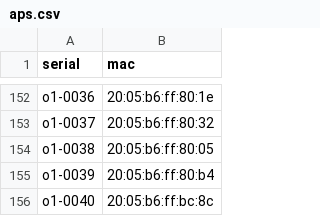
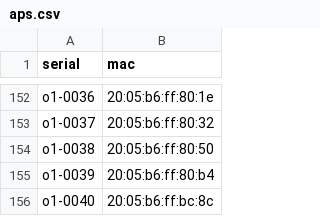
Before and after one commit to socallinuxexpo/scale-network, a CSV file: facts/aps/aps.csv, drawn as a sheet; only a part is shown, gaps mark what is left out.

Commit message:
fix 2nd typo on 0038, the first was 80 vs 08 this is 05 vs 50

```diff
--- a/facts/aps/aps.csv
+++ b/facts/aps/aps.csv
@@ -153,3 +153,3 @@ o1-0036,20:05:b6:ff:80:1e
 o1-0037,20:05:b6:ff:80:32
-o1-0038,20:05:b6:ff:80:05
+o1-0038,20:05:b6:ff:80:50
 o1-0039,20:05:b6:ff:80:b4
```
